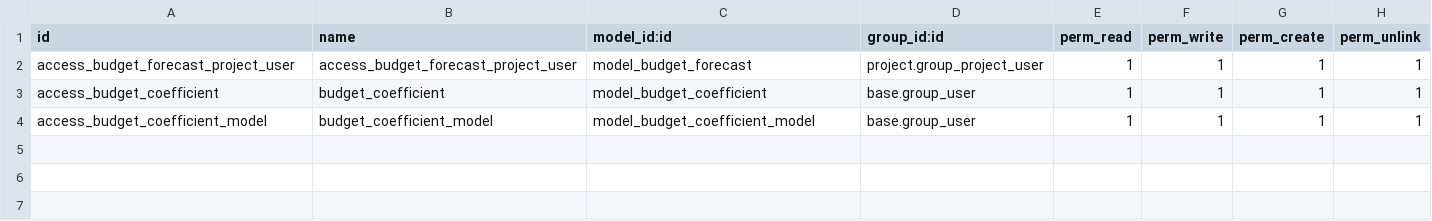
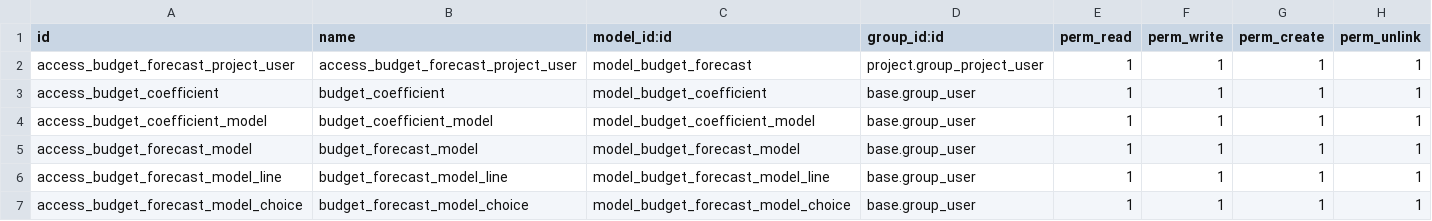
Before and after one commit to elabore-coop/account_tools, a CSV file: account_budget_forecast/security/ir.model.access.csv, drawn as a sheet.

Commit message:
[NEW] Add budget model funcitonnalities
User is able to generate budget model and model lines
User can reset a budget and generate one using an existing model

```diff
--- a/account_budget_forecast/security/ir.model.access.csv
+++ b/account_budget_forecast/security/ir.model.access.csv
@@ -4 +4,4 @@ access_budget_coefficient,budget_coefficient,model_budget_coefficient,base.group
 access_budget_coefficient_model,budget_coefficient_model,model_budget_coefficient_model,base.group_user,1,1,1,1
+access_budget_forecast_model,budget_forecast_model,model_budget_forecast_model,base.group_user,1,1,1,1
+access_budget_forecast_model_line,budget_forecast_model_line,model_budget_forecast_model_line,base.group_user,1,1,1,1
+access_budget_forecast_model_choice,budget_forecast_model_choice,model_budget_forecast_model_choice,base.group_user,1,1,1,1
```
Also changed, not shown: 11 other files.
